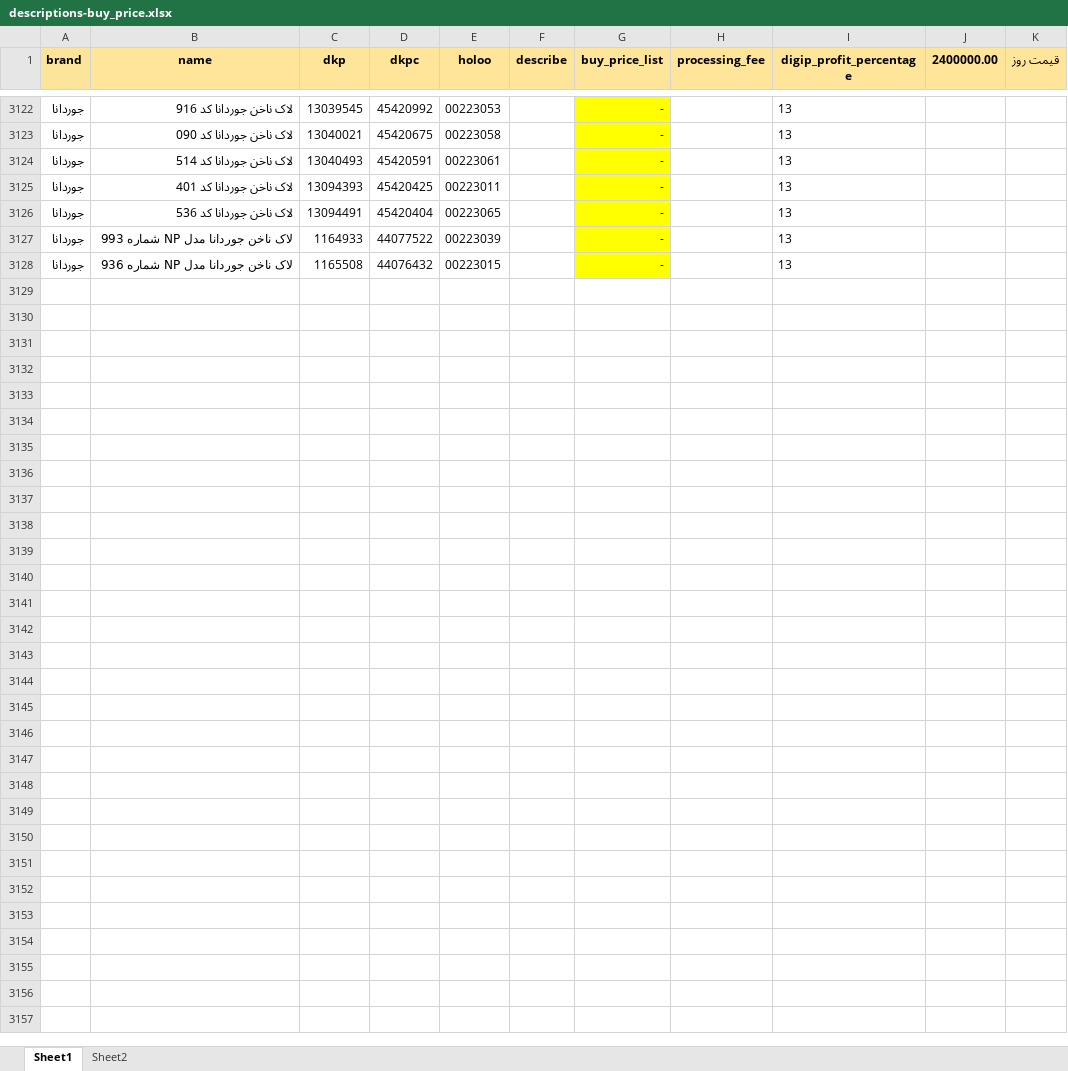
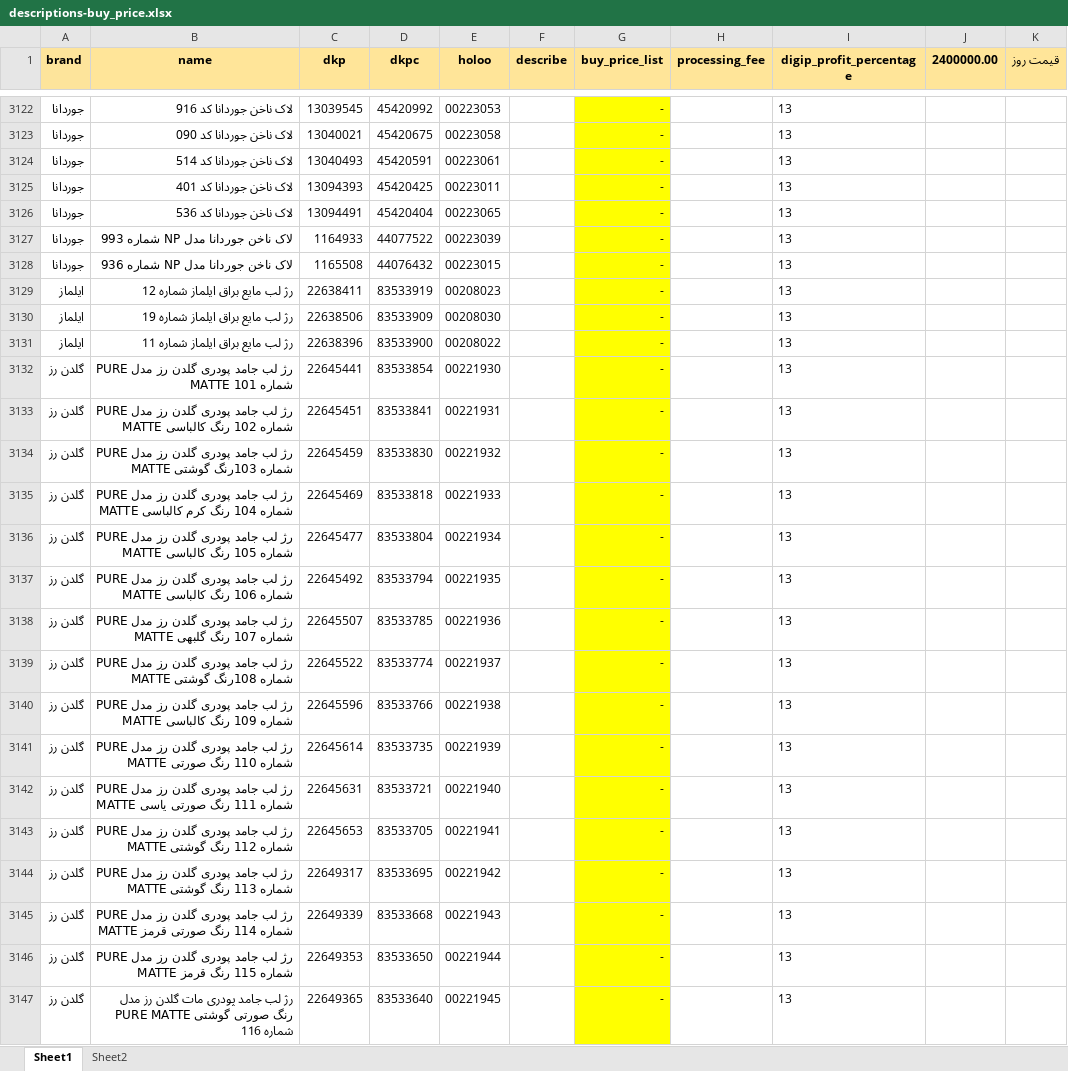
Before and after one commit to behzad-afsari/inventory-digi-2.6-1405, an Excel workbook: model/data/descriptions-buy_price.xlsx, sheet Sheet1, drawn as a sheet; only a part is shown, gaps mark what is left out; values as stored, in another font and other column widths than the file's, no borders; the diff covers the shown part only; the diff names each change by its address in the sheet, - before the commit and + after, or states it on an @@ line.

```diff
--- a/model/data/descriptions-buy_price.xlsx (sheet Sheet1)
+++ b/model/data/descriptions-buy_price.xlsx (sheet Sheet1)
+row 3129: ايلماز | رژ لب مایع براق ایلماز شماره 12 | 22638411 | 83533919 | 00208023 |  | - |  | 13
+row 3130: ايلماز | رژ لب مایع براق ایلماز شماره 19 | 22638506 | 83533909 | 00208030 |  | - |  | 13
+row 3131: ايلماز | رژ لب مایع براق ایلماز شماره 11 | 22638396 | 83533900 | 00208022 |  | - |  | 13
+row 3132: گلدن رز | رژ لب جامد پودری گلدن رز مدل PURE MATTE شماره 101 | 22645441 | 83533854 | 00221930 |  | - |  | 13
+row 3133: گلدن رز | رژ لب جامد پودری گلدن رز مدل PURE MATTE شماره 102 رنگ کالباسی | 22645451 | 83533841 | 00221931 |  | - |  | 13
+row 3134: گلدن رز | رژ لب جامد پودری گلدن رز مدل PURE MATTE شماره 103رنگ گوشتی | 22645459 | 83533830 | 00221932 |  | - |  | 13
+row 3135: گلدن رز | رژ لب جامد پودری گلدن رز مدل PURE MATTE شماره 104 رنگ کرم کالباسی | 22645469 | 83533818 | 00221933 |  | - |  | 13
+row 3136: گلدن رز | رژ لب جامد پودری گلدن رز مدل PURE MATTE شماره 105 رنگ کالباسی | 22645477 | 83533804 | 00221934 |  | - |  | 13
+row 3137: گلدن رز | رژ لب جامد پودری گلدن رز مدل PURE MATTE شماره 106 رنگ کالباسی | 22645492 | 83533794 | 00221935 |  | - |  | 13
+row 3138: گلدن رز | رژ لب جامد پودری گلدن رز مدل PURE MATTE شماره 107 رنگ گلبهی | 22645507 | 83533785 | 00221936 |  | - |  | 13
+row 3139: گلدن رز | رژ لب جامد پودری گلدن رز مدل PURE MATTE شماره 108رنگ گوشتی | 22645522 | 83533774 | 00221937 |  | - |  | 13
+row 3140: گلدن رز | رژ لب جامد پودری گلدن رز مدل PURE MATTE شماره 109 رنگ کالباسی | 22645596 | 83533766 | 00221938 |  | - |  | 13
+row 3141: گلدن رز | رژ لب جامد پودری گلدن رز مدل PURE MATTE شماره 110 رنگ صورتی | 22645614 | 83533735 | 00221939 |  | - |  | 13
+row 3142: گلدن رز | رژ لب جامد پودری گلدن رز مدل PURE MATTE شماره 111 رنگ صورتی یاسی | 22645631 | 83533721 | 00221940 |  | - |  | 13
+row 3143: گلدن رز | رژ لب جامد پودری گلدن رز مدل PURE MATTE شماره 112 رنگ گوشتی | 22645653 | 83533705 | 00221941 |  | - |  | 13
+row 3144: گلدن رز | رژ لب جامد پودری گلدن رز مدل PURE MATTE شماره 113 رنگ گوشتی | 22649317 | 83533695 | 00221942 |  | - |  | 13
+row 3145: گلدن رز | رژ لب جامد پودری گلدن رز مدل PURE MATTE شماره 114 رنگ صورتی قرمز | 22649339 | 83533668 | 00221943 |  | - |  | 13
+row 3146: گلدن رز | رژ لب جامد پودری گلدن رز مدل PURE MATTE شماره 115 رنگ قرمز | 22649353 | 83533650 | 00221944 |  | - |  | 13
+row 3147: گلدن رز | رژ لب جامد پودری مات گلدن رز مدل PURE MATTE رنگ صورتی گوشتی شماره 116 | 22649365 | 83533640 | 00221945 |  | - |  | 13
```
Also changed, not shown: 13 added rows elsewhere in this sheet, sheet Sheet2, model/data/buy-price.xlsx, model/data/invoice/buy/1405-06-18-buy-omid-gr-1788963502682.xlsx, 22 other files.
